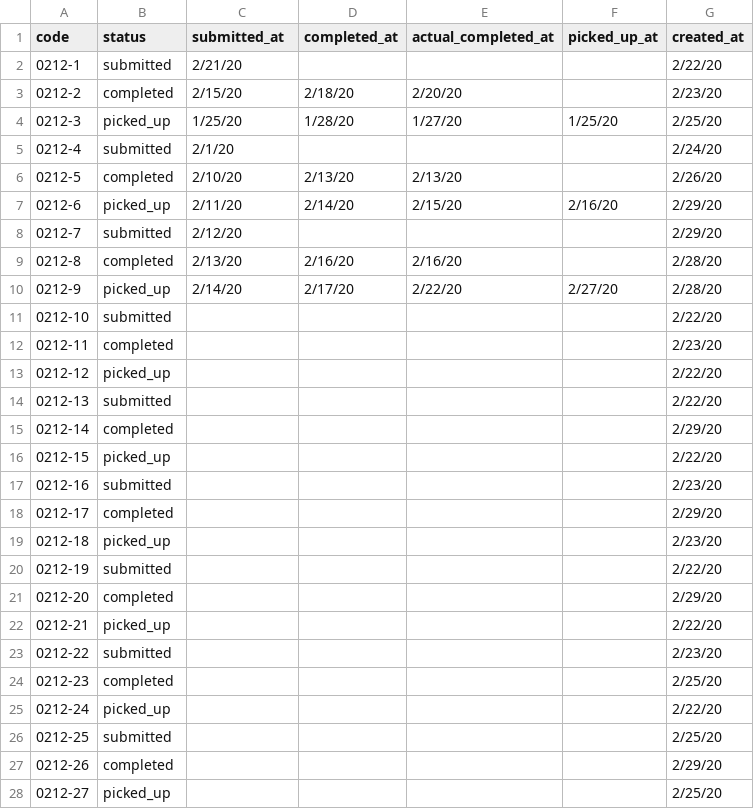
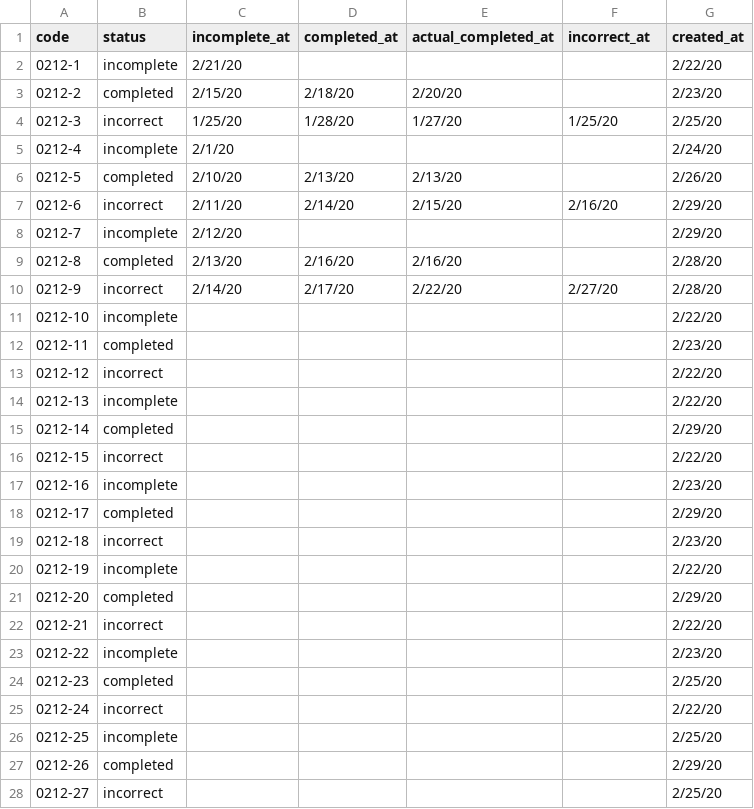
Before and after one commit to radinreth/chatfuel, a CSV file: db/seed/assets/tickets.csv, drawn as a sheet; only a part is shown; the diff covers the shown part only.

Commit message:
update ticket status to consistent template status

```diff
--- a/db/seed/assets/tickets.csv
+++ b/db/seed/assets/tickets.csv
@@ -1,28 +1,28 @@
-code,status,submitted_at,completed_at,actual_completed_at,picked_up_at,created_at
-0212-1,submitted,2/21/20,,,,2/22/20
+code,status,incomplete_at,completed_at,actual_completed_at,incorrect_at,created_at
+0212-1,incomplete,2/21/20,,,,2/22/20
 0212-2,completed,2/15/20,2/18/20,2/20/20,,2/23/20
-0212-3,picked_up,1/25/20,1/28/20,1/27/20,1/25/20,2/25/20
-0212-4,submitted,2/1/20,,,,2/24/20
+0212-3,incorrect,1/25/20,1/28/20,1/27/20,1/25/20,2/25/20
+0212-4,incomplete,2/1/20,,,,2/24/20
 0212-5,completed,2/10/20,2/13/20,2/13/20,,2/26/20
-0212-6,picked_up,2/11/20,2/14/20,2/15/20,2/16/20,2/29/20
-0212-7,submitted,2/12/20,,,,2/29/20
+0212-6,incorrect,2/11/20,2/14/20,2/15/20,2/16/20,2/29/20
+0212-7,incomplete,2/12/20,,,,2/29/20
 0212-8,completed,2/13/20,2/16/20,2/16/20,,2/28/20
-0212-9,picked_up,2/14/20,2/17/20,2/22/20,2/27/20,2/28/20
-0212-10,submitted,,,,,2/22/20
+0212-9,incorrect,2/14/20,2/17/20,2/22/20,2/27/20,2/28/20
+0212-10,incomplete,,,,,2/22/20
 0212-11,completed,,,,,2/23/20
-0212-12,picked_up,,,,,2/22/20
-0212-13,submitted,,,,,2/22/20
+0212-12,incorrect,,,,,2/22/20
+0212-13,incomplete,,,,,2/22/20
 0212-14,completed,,,,,2/29/20
-0212-15,picked_up,,,,,2/22/20
-0212-16,submitted,,,,,2/23/20
+0212-15,incorrect,,,,,2/22/20
+0212-16,incomplete,,,,,2/23/20
 0212-17,completed,,,,,2/29/20
-0212-18,picked_up,,,,,2/23/20
-0212-19,submitted,,,,,2/22/20
+0212-18,incorrect,,,,,2/23/20
+0212-19,incomplete,,,,,2/22/20
 0212-20,completed,,,,,2/29/20
-0212-21,picked_up,,,,,2/22/20
-0212-22,submitted,,,,,2/23/20
+0212-21,incorrect,,,,,2/22/20
+0212-22,incomplete,,,,,2/23/20
 0212-23,completed,,,,,2/25/20
-0212-24,picked_up,,,,,2/22/20
-0212-25,submitted,,,,,2/25/20
+0212-24,incorrect,,,,,2/22/20
+0212-25,incomplete,,,,,2/25/20
 0212-26,completed,,,,,2/29/20
-0212-27,picked_up,,,,,2/25/20
+0212-27,incorrect,,,,,2/25/20
```
Also changed, not shown: 3 edited cells elsewhere in this file, 16 other files.
